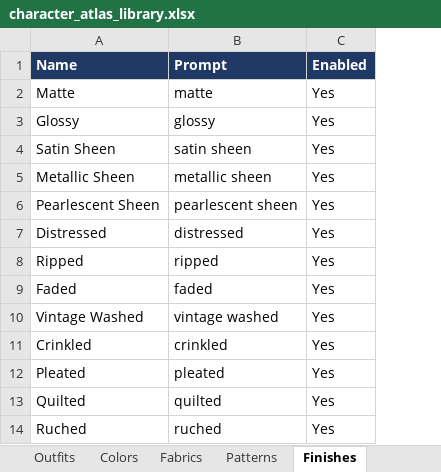
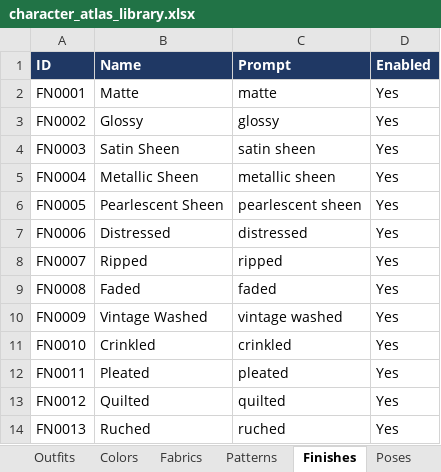
Before and after one commit to atlasimp/Style_Atlas, an Excel workbook: character_atlas_library.xlsx, sheet Finishes, drawn as a sheet; only a part is shown; values as stored, in another font and other column widths than the file's, no borders; charts and pictures not drawn; the diff names each change by its address in the sheet, - before the commit and + after, or states it on an @@ line.

```diff
--- a/character_atlas_library.xlsx (sheet Finishes)
+++ b/character_atlas_library.xlsx (sheet Finishes)
+column A (ID), rows 2-14: FN0001 | FN0002 | FN0003 | FN0004 | FN0005 | FN0006 | FN0007 | FN0008 | FN0009 | FN0010 | FN0011 | FN0012 | FN0013
```
Also changed, not shown: sheet Known_Characters, sheet Archetypes, sheet Outfits, sheet Attributes, sheet Expressions, sheet Accessories, 6 more sheets, other sheet tabs, charts or pictures, 21 other files.
